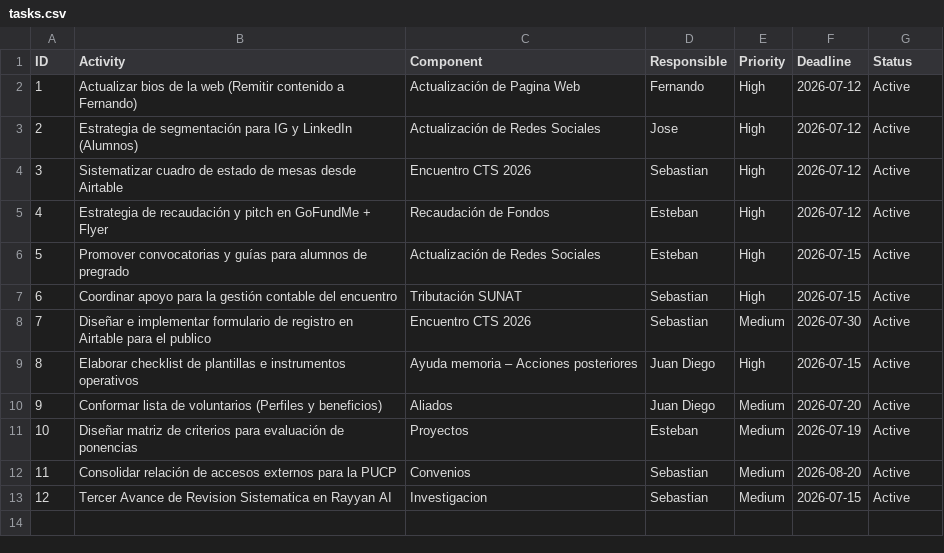
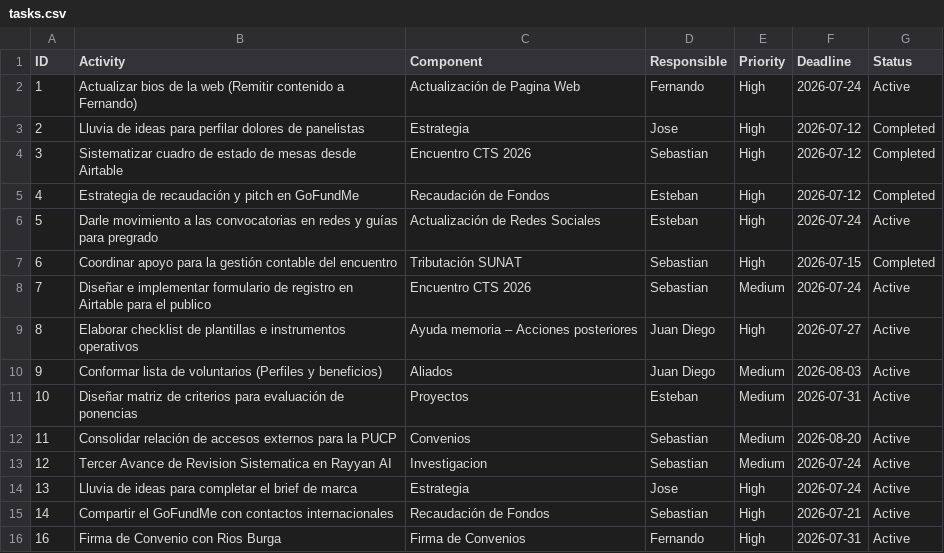
Before and after one commit to szarate88/sidereusnuncius, a CSV file: data/tasks.csv, drawn as a sheet.

Commit message:
Update tasks.csv

```diff
--- a/data/tasks.csv
+++ b/data/tasks.csv
@@ -1,13 +1,16 @@
 ID,Activity,Component,Responsible,Priority,Deadline,Status
-1,Actualizar bios de la web (Remitir contenido a Fernando),Actualización de Pagina Web,Fernando,High,2026-07-12,Active
-2,Estrategia de segmentación para IG y LinkedIn (Alumnos),Actualización de Redes Sociales,Jose,High,2026-07-12,Active
-3,Sistematizar cuadro de estado de mesas desde Airtable,Encuentro CTS 2026,Sebastian,High,2026-07-12,Active
-4,Estrategia de recaudación y pitch en GoFundMe + Flyer,Recaudación de Fondos,Esteban,High,2026-07-12,Active
-5,Promover convocatorias y guías para alumnos de pregrado,Actualización de Redes Sociales,Esteban,High,2026-07-15,Active
-6,Coordinar apoyo para la gestión contable del encuentro,Tributación SUNAT,Sebastian,High,2026-07-15,Active
-7,Diseñar e implementar formulario de registro en Airtable para el publico,Encuentro CTS 2026,Sebastian,Medium,2026-07-30,Active
-8,Elaborar checklist de plantillas e instrumentos operativos,Ayuda memoria – Acciones posteriores,Juan Diego,High,2026-07-15,Active
-9,Conformar lista de voluntarios (Perfiles y beneficios),Aliados,Juan Diego,Medium,2026-07-20,Active
-10,Diseñar matriz de criterios para evaluación de ponencias,Proyectos,Esteban,Medium,2026-07-19,Active
+1,Actualizar bios de la web (Remitir contenido a Fernando),Actualización de Pagina Web,Fernando,High,2026-07-24,Active
+2,Lluvia de ideas para perfilar dolores de panelistas,Estrategia,Jose,High,2026-07-12,Completed
+3,Sistematizar cuadro de estado de mesas desde Airtable,Encuentro CTS 2026,Sebastian,High,2026-07-12,Completed
+4,Estrategia de recaudación y pitch en GoFundMe,Recaudación de Fondos,Esteban,High,2026-07-12,Completed
+5,Darle movimiento a las convocatorias en redes y guías para pregrado,Actualización de Redes Sociales,Esteban,High,2026-07-24,Active
+6,Coordinar apoyo para la gestión contable del encuentro,Tributación SUNAT,Sebastian,High,2026-07-15,Completed
+7,Diseñar e implementar formulario de registro en Airtable para el publico,Encuentro CTS 2026,Sebastian,Medium,2026-07-24,Active
+8,Elaborar checklist de plantillas e instrumentos operativos,Ayuda memoria – Acciones posteriores,Juan Diego,High,2026-07-27,Active
+9,Conformar lista de voluntarios (Perfiles y beneficios),Aliados,Juan Diego,Medium,2026-08-03,Active
+10,Diseñar matriz de criterios para evaluación de ponencias,Proyectos,Esteban,Medium,2026-07-31,Active
 11,Consolidar relación de accesos externos para la PUCP,Convenios,Sebastian,Medium,2026-08-20,Active
-12,Tercer Avance de Revision Sistematica en Rayyan AI,Investigacion,Sebastian,Medium,2026-07-15,Active
+12,Tercer Avance de Revision Sistematica en Rayyan AI,Investigacion,Sebastian,Medium,2026-07-24,Active
+13,Lluvia de ideas para completar el brief de marca,Estrategia,Jose,High,2026-07-24,Active
+14,Compartir el GoFundMe con contactos internacionales,Recaudación de Fondos,Sebastian,High,2026-07-21,Active
+16,Firma de Convenio con Rios Burga,Firma de Convenios,Fernando,High,2026-07-31,Active
```
